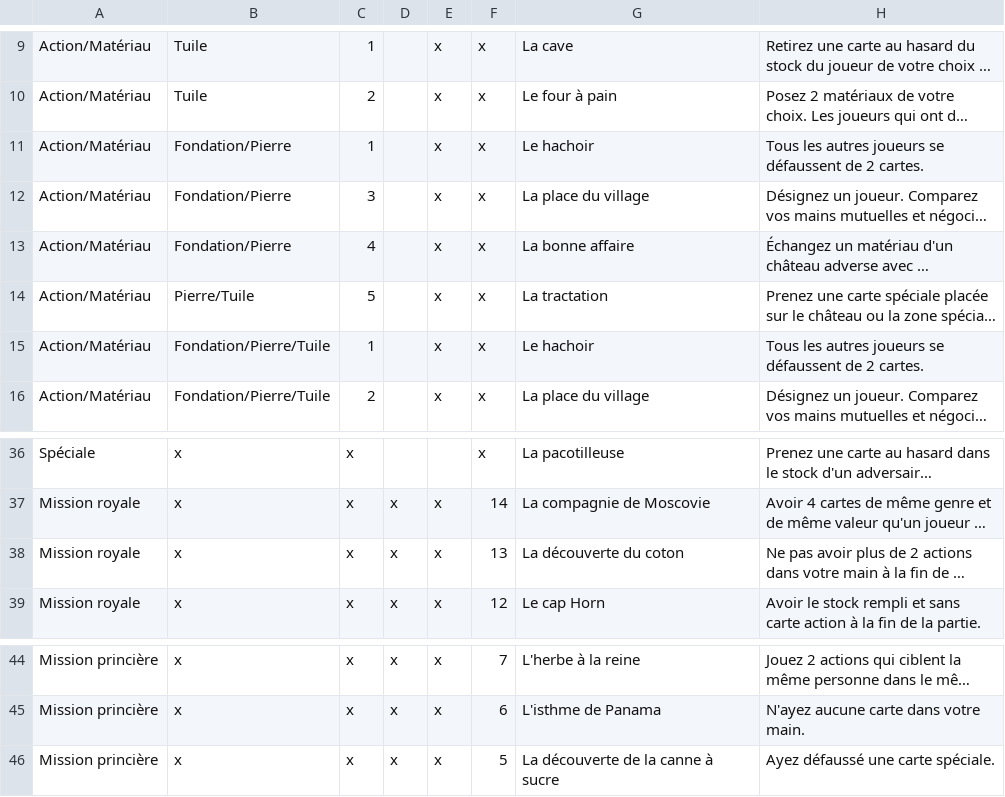
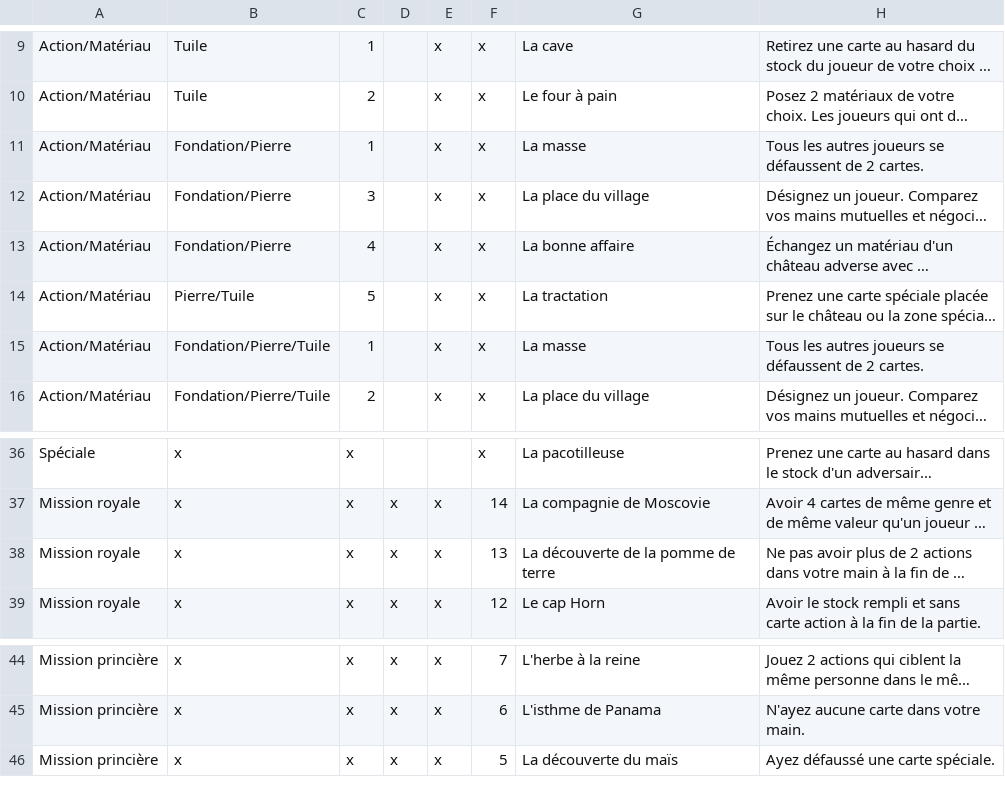
Before and after one commit to celidums/artigiano, a CSV file: Cartes/⛀ Commerçants.csv, drawn as a sheet; only a part is shown, gaps mark what is left out; long unchanged cells end in …; the diff names each change by its address in the sheet, - before the commit and + after, or states it on an @@ line.

```diff
--- a/Cartes/⛀ Commerçants.csv
+++ b/Cartes/⛀ Commerçants.csv
-G11: Le hachoir
+G11: La masse
-G15: Le hachoir
+G15: La masse
-G38: La découverte du coton
+G38: La découverte de la pomme de terre
-G46: La découverte de la canne à sucre
+G46: La découverte du maïs
```
Also changed, not shown: Cartes/⚒ Artisans.csv, Cartes/⚔ Armée.csv, 1 other file.
